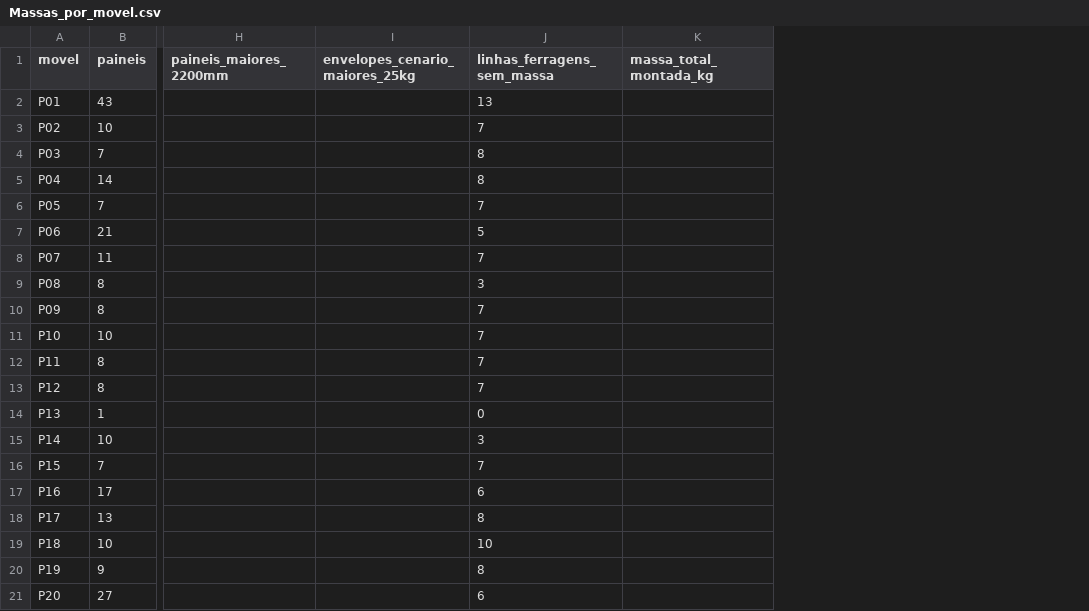
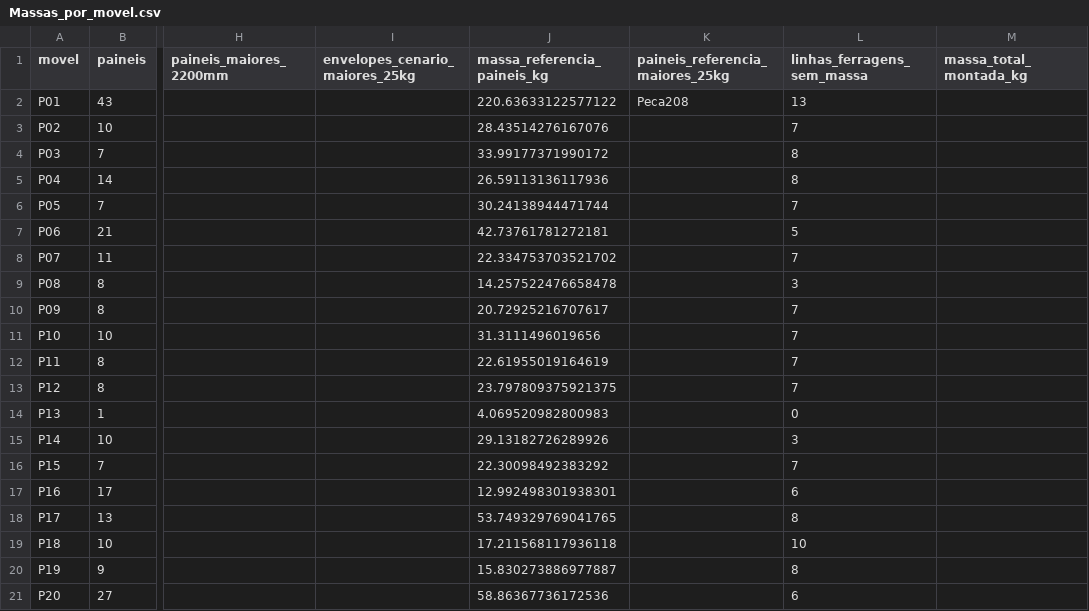
Before and after one commit to queiroz-labs/guedala-park, a CSV file: 04_Moveis/Quantitativos/Massas_por_movel.csv, drawn as a sheet; only a part is shown, gaps mark what is left out; the diff names each change by its address in the sheet, - before the commit and + after, or states it on an @@ line.

```diff
--- a/04_Moveis/Quantitativos/Massas_por_movel.csv
+++ b/04_Moveis/Quantitativos/Massas_por_movel.csv
+column J (massa_referencia_paineis_kg), rows 2-21: 220.63633122577122 | 28.43514276167076 | 33.99177371990172 | 26.59113136117936 | 30.24138944471744 | 42.73761781272181 | 22.334753703521702 | 14.257522476658478 | 20.72925216707617 | 31.3111496019656 | 22.61955019164619 | 23.797809375921375 | 4.069520982800983 | 29.13182726289926 | 22.30098492383292 | 12.992498301938301 | 53.749329769041765 | 17.211568117936118 | 15.830273886977887 | 58.86367736172536
+column K (paineis_referencia_maiores_25kg), row 2: Peca208
```
Also changed, not shown: 4 other files.
